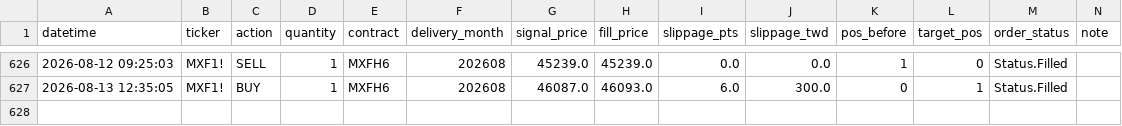
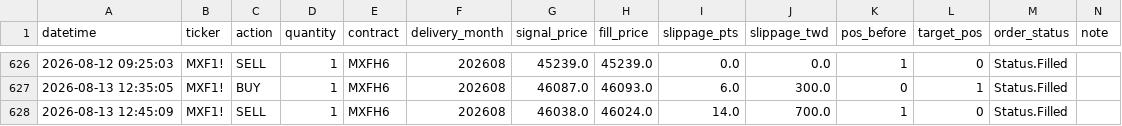
Before and after one commit to KevinYang515/trading-dashboard, a CSV file: logs/trade_records.csv, drawn as a sheet; only a part is shown, gaps mark what is left out.

Commit message:
trade: 2026-08-13 12:45:09

```diff
--- a/logs/trade_records.csv
+++ b/logs/trade_records.csv
@@ -627 +627,2 @@
 2026-08-13 12:35:05,MXF1!,BUY,1,MXFH6,202608,46087.0,46093.0,6.0,300.0,0,1,Status.Filled,
+2026-08-13 12:45:09,MXF1!,SELL,1,MXFH6,202608,46038.0,46024.0,14.0,700.0,1,0,Status.Filled,
```
